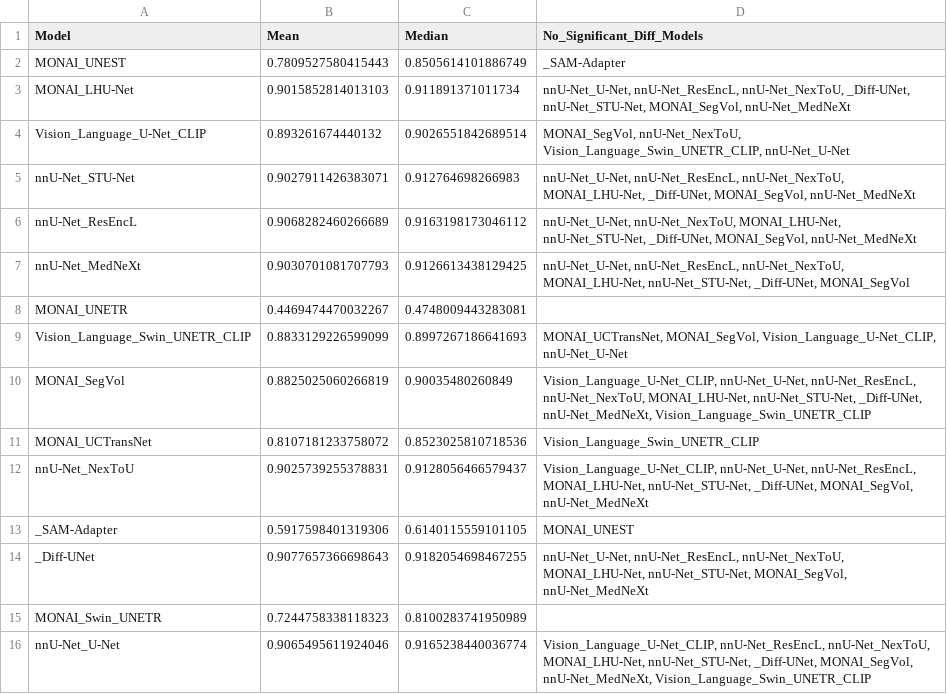
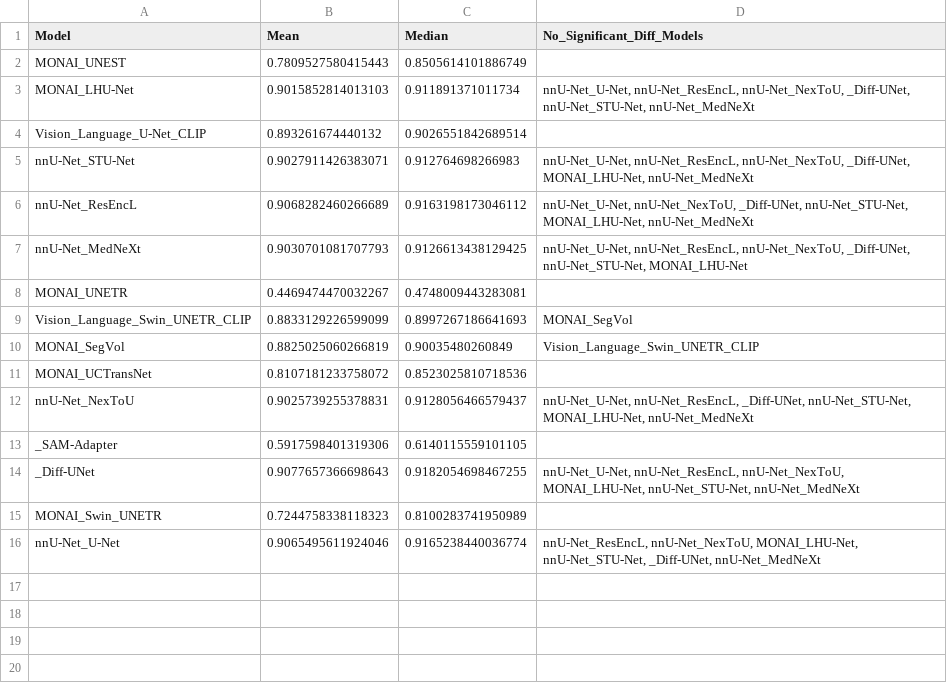
Before and after one commit to MrGiovanni/Leaderboard, a CSV file: public/dapatlas_results/nsd/kidney_right_summary.csv, drawn as a sheet.

```diff
--- a/public/dapatlas_results/nsd/kidney_right_summary.csv
+++ b/public/dapatlas_results/nsd/kidney_right_summary.csv
@@ -1,16 +1,16 @@
 Model,Mean,Median,No_Significant_Diff_Models
-MONAI_UNEST,0.7809527580415443,0.8505614101886749,_SAM-Adapter
-MONAI_LHU-Net,0.9015852814013103,0.911891371011734,"nnU-Net_U-Net, nnU-Net_ResEncL, nnU-Net_NexToU, _Diff-UNet, nnU-Net_STU-Net, MONAI_SegVol, nnU-Net_MedNeXt"
-Vision_Language_U-Net_CLIP,0.893261674440132,0.9026551842689514,"MONAI_SegVol, nnU-Net_NexToU, Vision_Language_Swin_UNETR_CLIP, nnU-Net_U-Net"
-nnU-Net_STU-Net,0.9027911426383071,0.912764698266983,"nnU-Net_U-Net, nnU-Net_ResEncL, nnU-Net_NexToU, MONAI_LHU-Net, _Diff-UNet, MONAI_SegVol, nnU-Net_MedNeXt"
-nnU-Net_ResEncL,0.9068282460266689,0.9163198173046112,"nnU-Net_U-Net, nnU-Net_NexToU, MONAI_LHU-Net, nnU-Net_STU-Net, _Diff-UNet, MONAI_SegVol, nnU-Net_MedNeXt"
-nnU-Net_MedNeXt,0.9030701081707793,0.9126613438129425,"nnU-Net_U-Net, nnU-Net_ResEncL, nnU-Net_NexToU, MONAI_LHU-Net, nnU-Net_STU-Net, _Diff-UNet, MONAI_SegVol"
+MONAI_UNEST,0.7809527580415443,0.8505614101886749,
+MONAI_LHU-Net,0.9015852814013103,0.911891371011734,"nnU-Net_U-Net, nnU-Net_ResEncL, nnU-Net_NexToU, _Diff-UNet, nnU-Net_STU-Net, nnU-Net_MedNeXt"
+Vision_Language_U-Net_CLIP,0.893261674440132,0.9026551842689514,
+nnU-Net_STU-Net,0.9027911426383071,0.912764698266983,"nnU-Net_U-Net, nnU-Net_ResEncL, nnU-Net_NexToU, _Diff-UNet, MONAI_LHU-Net, nnU-Net_MedNeXt"
+nnU-Net_ResEncL,0.9068282460266689,0.9163198173046112,"nnU-Net_U-Net, nnU-Net_NexToU, _Diff-UNet, nnU-Net_STU-Net, MONAI_LHU-Net, nnU-Net_MedNeXt"
+nnU-Net_MedNeXt,0.9030701081707793,0.9126613438129425,"nnU-Net_U-Net, nnU-Net_ResEncL, nnU-Net_NexToU, _Diff-UNet, nnU-Net_STU-Net, MONAI_LHU-Net"
 MONAI_UNETR,0.4469474470032267,0.4748009443283081,
-Vision_Language_Swin_UNETR_CLIP,0.8833129226599099,0.8997267186641693,"MONAI_UCTransNet, MONAI_SegVol, Vision_Language_U-Net_CLIP, nnU-Net_U-Net"
-MONAI_SegVol,0.8825025060266819,0.90035480260849,"Vision_Language_U-Net_CLIP, nnU-Net_U-Net, nnU-Net_ResEncL, nnU-Net_NexToU, MONAI_LHU-Net, nnU-Net_STU-Net, _Diff-UNet, nnU-Net_MedNeXt, Vision_Language_Swin_UNETR_CLIP"
-MONAI_UCTransNet,0.8107181233758072,0.8523025810718536,Vision_Language_Swin_UNETR_CLIP
-nnU-Net_NexToU,0.9025739255378831,0.9128056466579437,"Vision_Language_U-Net_CLIP, nnU-Net_U-Net, nnU-Net_ResEncL, MONAI_LHU-Net, nnU-Net_STU-Net, _Diff-UNet, MONAI_SegVol, nnU-Net_MedNeXt"
-_SAM-Adapter,0.5917598401319306,0.6140115559101105,MONAI_UNEST
-_Diff-UNet,0.9077657366698643,0.9182054698467255,"nnU-Net_U-Net, nnU-Net_ResEncL, nnU-Net_NexToU, MONAI_LHU-Net, nnU-Net_STU-Net, MONAI_SegVol, nnU-Net_MedNeXt"
+Vision_Language_Swin_UNETR_CLIP,0.8833129226599099,0.8997267186641693,MONAI_SegVol
+MONAI_SegVol,0.8825025060266819,0.90035480260849,Vision_Language_Swin_UNETR_CLIP
+MONAI_UCTransNet,0.8107181233758072,0.8523025810718536,
+nnU-Net_NexToU,0.9025739255378831,0.9128056466579437,"nnU-Net_U-Net, nnU-Net_ResEncL, _Diff-UNet, nnU-Net_STU-Net, MONAI_LHU-Net, nnU-Net_MedNeXt"
+_SAM-Adapter,0.5917598401319306,0.6140115559101105,
+_Diff-UNet,0.9077657366698643,0.9182054698467255,"nnU-Net_U-Net, nnU-Net_ResEncL, nnU-Net_NexToU, MONAI_LHU-Net, nnU-Net_STU-Net, nnU-Net_MedNeXt"
 MONAI_Swin_UNETR,0.7244758338118323,0.8100283741950989,
-nnU-Net_U-Net,0.9065495611924046,0.9165238440036774,"Vision_Language_U-Net_CLIP, nnU-Net_ResEncL, nnU-Net_NexToU, MONAI_LHU-Net, nnU-Net_STU-Net, _Diff-UNet, MONAI_SegVol, nnU-Net_MedNeXt, Vision_Language_Swin_UNETR_CLIP"
+nnU-Net_U-Net,0.9065495611924046,0.9165238440036774,"nnU-Net_ResEncL, nnU-Net_NexToU, MONAI_LHU-Net, nnU-Net_STU-Net, _Diff-UNet, nnU-Net_MedNeXt"
```
Also changed, not shown: public/dapatlas_results/nsd/gall_bladder_summary.csv, public/dapatlas_results/nsd/spleen_summary.csv, 26 other files.
